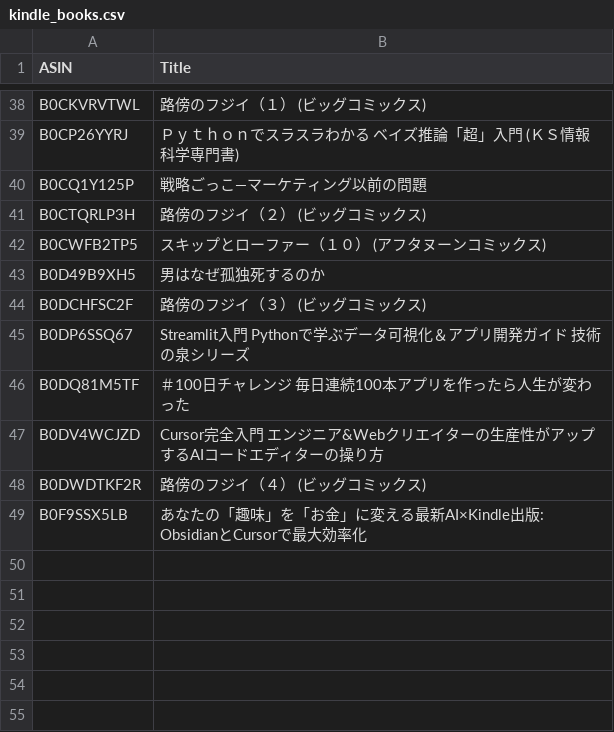
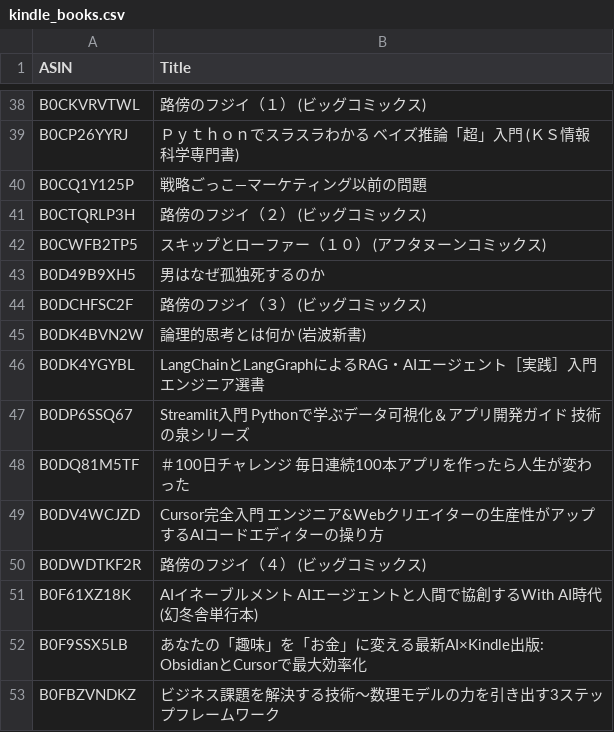
Before and after one commit to maruyamamtk/kindle_coding, a CSV file: booklist/kindle_books.csv, drawn as a sheet; only a part is shown, gaps mark what is left out.

```diff
--- a/booklist/kindle_books.csv
+++ b/booklist/kindle_books.csv
@@ -44,2 +44,4 @@ B0D49B9XH5,男はなぜ孤独死するのか
 B0DCHFSC2F,路傍のフジイ（３） (ビッグコミックス)
+B0DK4BVN2W,論理的思考とは何か (岩波新書)
+B0DK4YGYBL,LangChainとLangGraphによるRAG・AIエージェント［実践］入門 エンジニア選書
 B0DP6SSQ67,Streamlit入門　Pythonで学ぶデータ可視化＆アプリ開発ガイド 技術の泉シリーズ
@@ -48,2 +50,4 @@ B0DV4WCJZD,Cursor完全入門 エンジニア&Webクリエイターの生産性
 B0DWDTKF2R,路傍のフジイ（４） (ビッグコミックス)
+B0F61XZ18K,AIイネーブルメント　AIエージェントと人間で協創するWith AI時代 (幻冬舎単行本)
 B0F9SSX5LB,あなたの「趣味」を「お金」に変える最新AI×Kindle出版: ObsidianとCursorで最大効率化
+B0FBZVNDKZ,ビジネス課題を解決する技術〜数理モデルの力を引き出す3ステップフレームワーク
```
Also changed, not shown: 1 other file.
